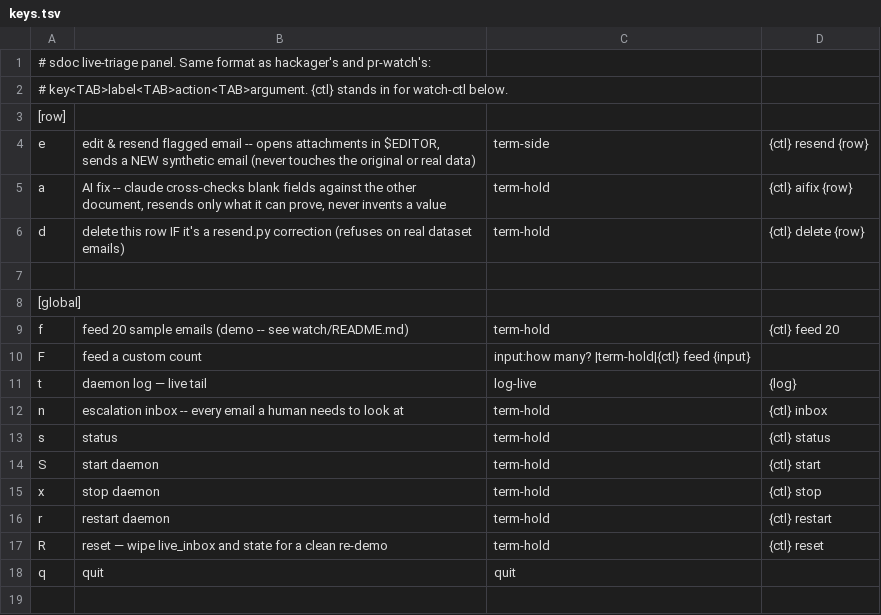
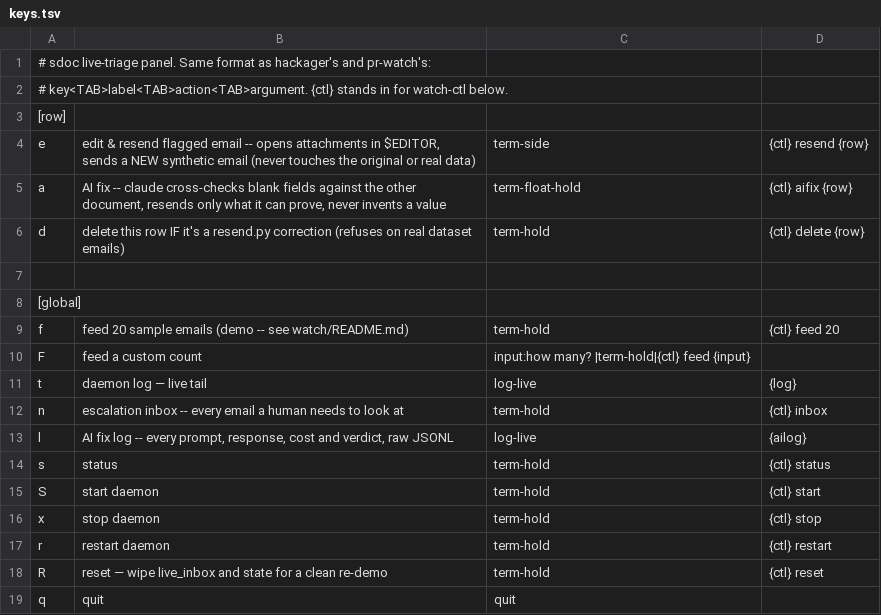
Before and after one commit to ponli550/Evermon, a TSV file: watch/panel/keys.tsv, drawn as a sheet.

Commit message:
feature(watch): live progress + full audit log for the AI fix
ai_fix.py was silent for the ~3-4s API round trip, then dumped everything
at once -- looked stuck, which is exactly what triggered this. Now prints
each step as it happens (reading attachments, which fields, asking claude,
elapsed time + real cost, per-field verdict).

Every call also appends to state/ai_fix.log: the full prompt sent, the raw
model response, the parsed answer, elapsed time, and cost -- so "what did
the AI actually do" is never just whatever term-hold happened to still be
showing. New `l` panel key tails it.

Also: the `a` key now opens in a floating pane (term-float-hold) instead
of the bottom strip (term-hold) -- term-side was considered but doesn't
guarantee it stays open for a non-interactive script the way it does for
resend.py's $EDITOR call, so float-hold is the one with a real hold
guarantee.

```diff
--- a/watch/panel/keys.tsv
+++ b/watch/panel/keys.tsv
@@ -4,3 +4,3 @@
 e	edit & resend flagged email -- opens attachments in $EDITOR, sends a NEW synthetic email (never touches the original or real data)	term-side	{ctl} resend {row}
-a	AI fix -- claude cross-checks blank fields against the other document, resends only what it can prove, never invents a value	term-hold	{ctl} aifix {row}
+a	AI fix -- claude cross-checks blank fields against the other document, resends only what it can prove, never invents a value	term-float-hold	{ctl} aifix {row}
 d	delete this row IF it's a resend.py correction (refuses on real dataset emails)	term-hold	{ctl} delete {row}
@@ -12,2 +12,3 @@ t	daemon log — live tail	log-live	{log}
 n	escalation inbox -- every email a human needs to look at	term-hold	{ctl} inbox
+l	AI fix log -- every prompt, response, cost and verdict, raw JSONL	log-live	{ailog}
 s	status	term-hold	{ctl} status
```
Also changed, not shown: 2 other files.
